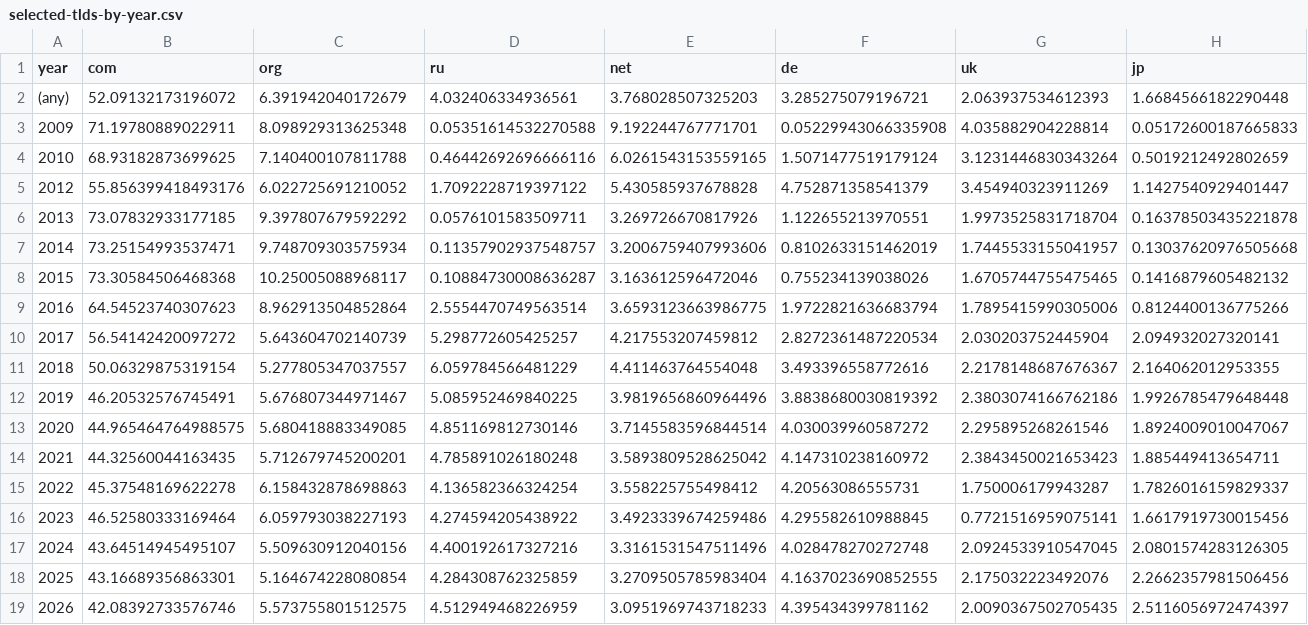
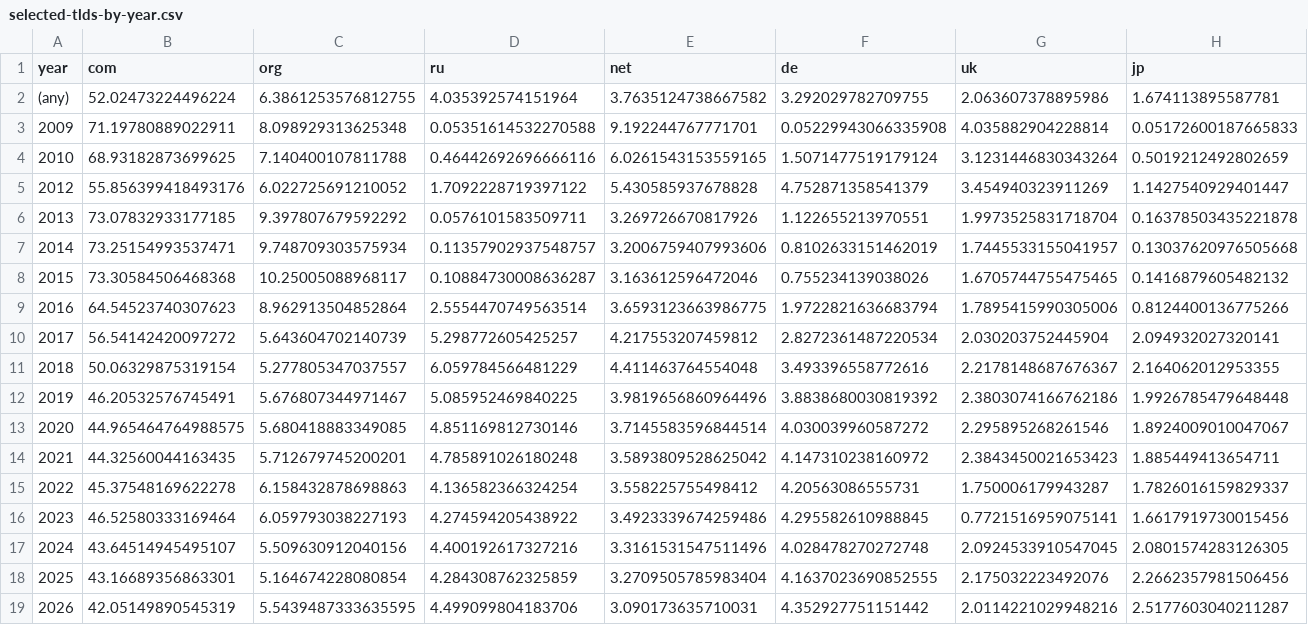
Before and after one commit to commoncrawl/cc-crawl-statistics, a CSV file: plots/tld/selected-tlds-by-year.csv, drawn as a sheet; only a part is shown; the diff covers the shown part only; the diff names each change by its address in the sheet, - before the commit and + after, or states it on an @@ line.

```diff
--- a/plots/tld/selected-tlds-by-year.csv
+++ b/plots/tld/selected-tlds-by-year.csv
-B2 (com): 52.09132173196072
+B2 (com): 52.02473224496224
-C2 (org): 6.391942040172679
+C2 (org): 6.3861253576812755
-D2 (ru): 4.032406334936561
+D2 (ru): 4.035392574151964
-E2 (net): 3.768028507325203
+E2 (net): 3.7635124738667582
-F2 (de): 3.285275079196721
+F2 (de): 3.292029782709755
-G2 (uk): 2.063937534612393
+G2 (uk): 2.063607378895986
-H2 (jp): 1.6684566182290448
+H2 (jp): 1.674113895587781
-B19 (com): 42.08392733576746
+B19 (com): 42.05149890545319
-C19 (org): 5.573755801512575
+C19 (org): 5.5439487333635595
-D19 (ru): 4.512949468226959
+D19 (ru): 4.499099804183706
-E19 (net): 3.0951969743718233
+E19 (net): 3.090173635710031
-F19 (de): 4.395434399781162
+F19 (de): 4.352927751151442
-G19 (uk): 2.0090367502705435
+G19 (uk): 2.0114221029948216
-H19 (jp): 2.5116056972474397
+H19 (jp): 2.5177603040211287
```
Also changed, not shown: 18 edited cells elsewhere in this file, plots/crawlsize/domain.csv, plots/crawlsize/monthly.csv, 39 other files.
